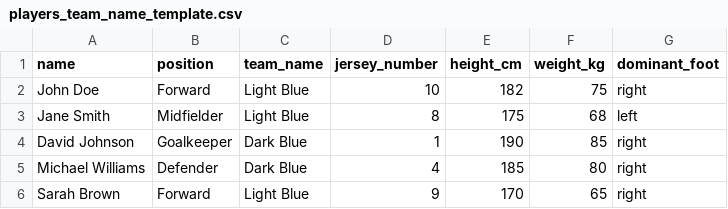
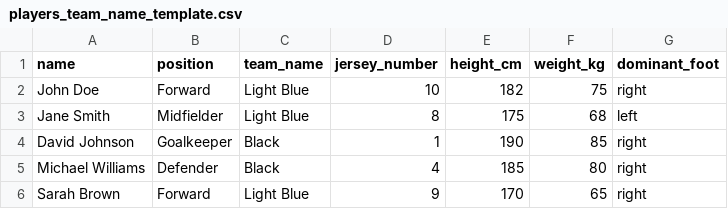
Before and after one commit to ericwkw/football_stats_app, a CSV file: public/templates/players_team_name_template.csv, drawn as a sheet.

Commit message:
Fix team names and types in CSV templates for consistency

```diff
--- a/public/templates/players_team_name_template.csv
+++ b/public/templates/players_team_name_template.csv
@@ -3,4 +3,4 @@ John Doe,Forward,Light Blue,10,182,75,right
 Jane Smith,Midfielder,Light Blue,8,175,68,left
-David Johnson,Goalkeeper,Dark Blue,1,190,85,right
-Michael Williams,Defender,Dark Blue,4,185,80,right
+David Johnson,Goalkeeper,Black,1,190,85,right
+Michael Williams,Defender,Black,4,185,80,right
 Sarah Brown,Forward,Light Blue,9,170,65,right
```
Also changed, not shown: public/templates/teams_template.csv.
